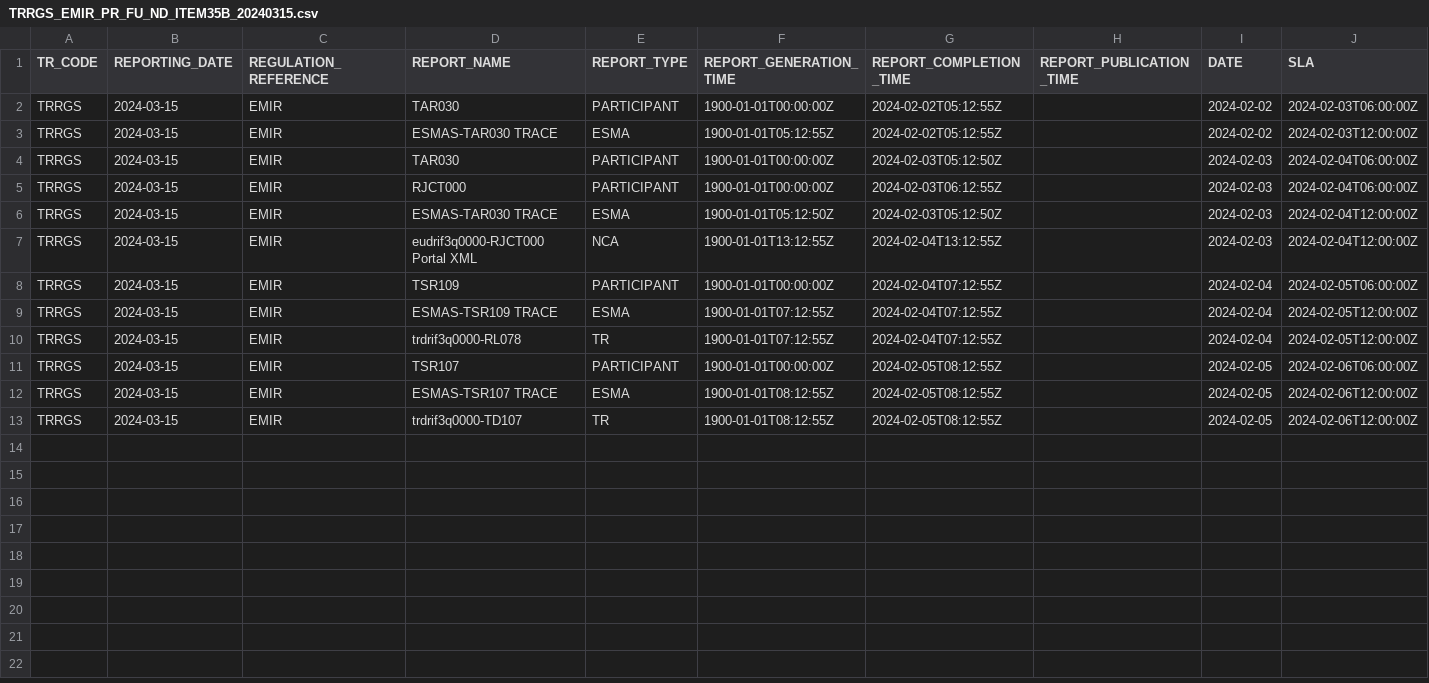
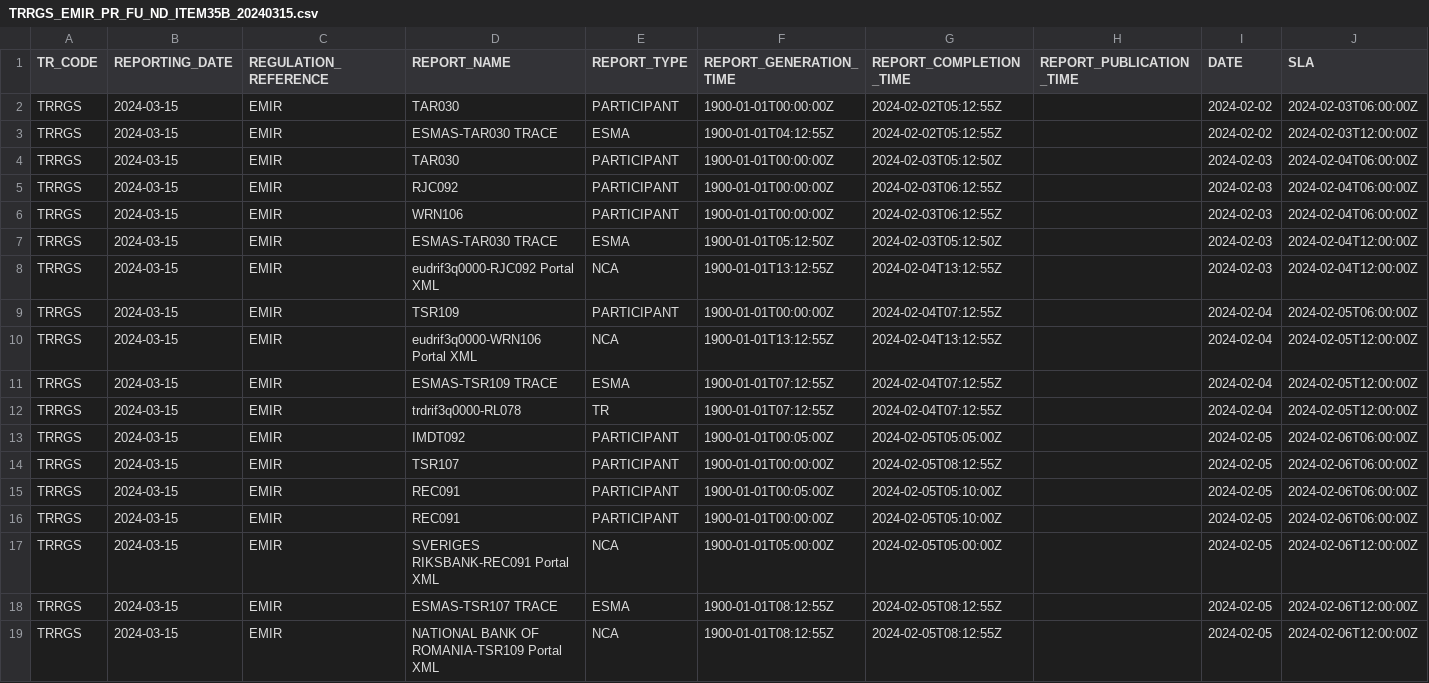
Before and after one commit to juanfranciscofernandezherreros/rft-observability-item35-uk, a CSV file: source/work-repository-observability/upload/item35/TRRGS_EMIR_PR_FU_ND_ITEM35B_20240315.csv, drawn as a sheet; only a part is shown; addresses are those after the commit; rows hold the shown columns only; the diff names each change by its address in the sheet, - before the commit and + after, or states it on an @@ line.

Commit message:
feat(REFIT-26861): review data

```diff
--- a/source/work-repository-observability/upload/item35/TRRGS_EMIR_PR_FU_ND_ITEM35B_20240315.csv
+++ b/source/work-repository-observability/upload/item35/TRRGS_EMIR_PR_FU_ND_ITEM35B_20240315.csv
-F3 (REPORT_GENERATION_TIME): 1900-01-01T05:12:55Z
+F3 (REPORT_GENERATION_TIME): 1900-01-01T04:12:55Z
-D5 (REPORT_NAME): RJCT000
+D5 (REPORT_NAME): RJC092
+row 6: TRRGS | 2024-03-15 | EMIR | WRN106 | PARTICIPANT | 1900-01-01T00:00:00Z | 2024-02-03T06:12:55Z |  | 2024-02-03 | 2024-02-04T06:00:00Z
-D8 (REPORT_NAME): eudrif3q0000-RJCT000 Portal XML
+D8 (REPORT_NAME): eudrif3q0000-RJC092 Portal XML
+row 10: TRRGS | 2024-03-15 | EMIR | eudrif3q0000-WRN106 Portal XML | NCA | 1900-01-01T13:12:55Z | 2024-02-04T13:12:55Z |  | 2024-02-04 | 2024-02-05T12:00:00Z
+row 13: TRRGS | 2024-03-15 | EMIR | IMDT092 | PARTICIPANT | 1900-01-01T00:05:00Z | 2024-02-05T05:05:00Z |  | 2024-02-05 | 2024-02-06T06:00:00Z
+row 15: TRRGS | 2024-03-15 | EMIR | REC091 | PARTICIPANT | 1900-01-01T00:05:00Z | 2024-02-05T05:10:00Z |  | 2024-02-05 | 2024-02-06T06:00:00Z
+row 16: TRRGS | 2024-03-15 | EMIR | REC091 | PARTICIPANT | 1900-01-01T00:00:00Z | 2024-02-05T05:10:00Z |  | 2024-02-05 | 2024-02-06T06:00:00Z
+row 17: TRRGS | 2024-03-15 | EMIR | SVERIGES RIKSBANK-REC091 Portal XML | NCA | 1900-01-01T05:00:00Z | 2024-02-05T05:00:00Z |  | 2024-02-05 | 2024-02-06T12:00:00Z
-D19 (REPORT_NAME): trdrif3q0000-TD107
+D19 (REPORT_NAME): NATIONAL BANK OF ROMANIA-TSR109 Portal XML
-E19 (REPORT_TYPE): TR
+E19 (REPORT_TYPE): NCA
```
Also changed, not shown: 57 other files.
